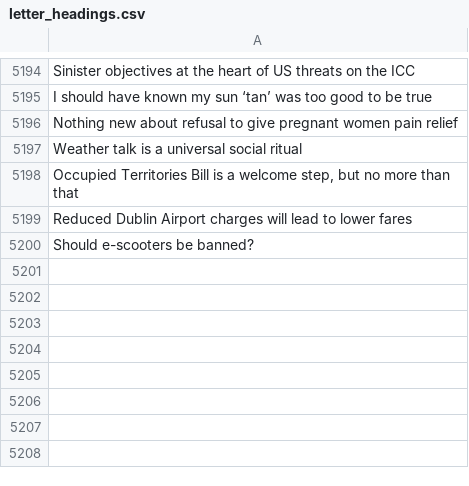
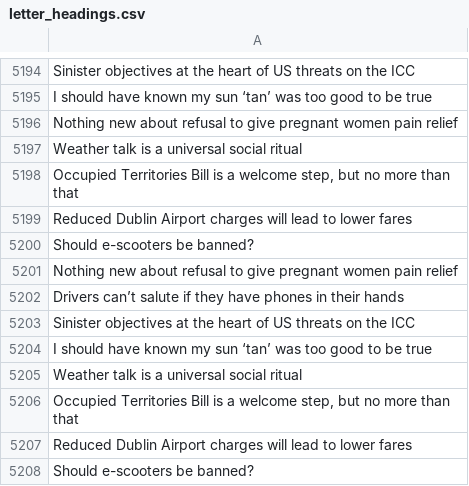
Before and after one commit to aodhanlutetiae/odds_scrape, a CSV file: letter_headings.csv, drawn as a sheet; only a part is shown, gaps mark what is left out.

```diff
--- a/letter_headings.csv
+++ b/letter_headings.csv
@@ -5200 +5200,9 @@ Reduced Dublin Airport charges will lead to lower fares
 Should e-scooters be banned?
+Nothing new about refusal to give pregnant women pain relief
+Drivers can’t salute if they have phones in their hands
+Sinister objectives at the heart of US threats on the ICC
+I should have known my sun ‘tan’ was too good to be true
+Weather talk is a universal social ritual
+"Occupied Territories Bill is a welcome step, but no more than that"
+Reduced Dublin Airport charges will lead to lower fares
+Should e-scooters be banned?
```
